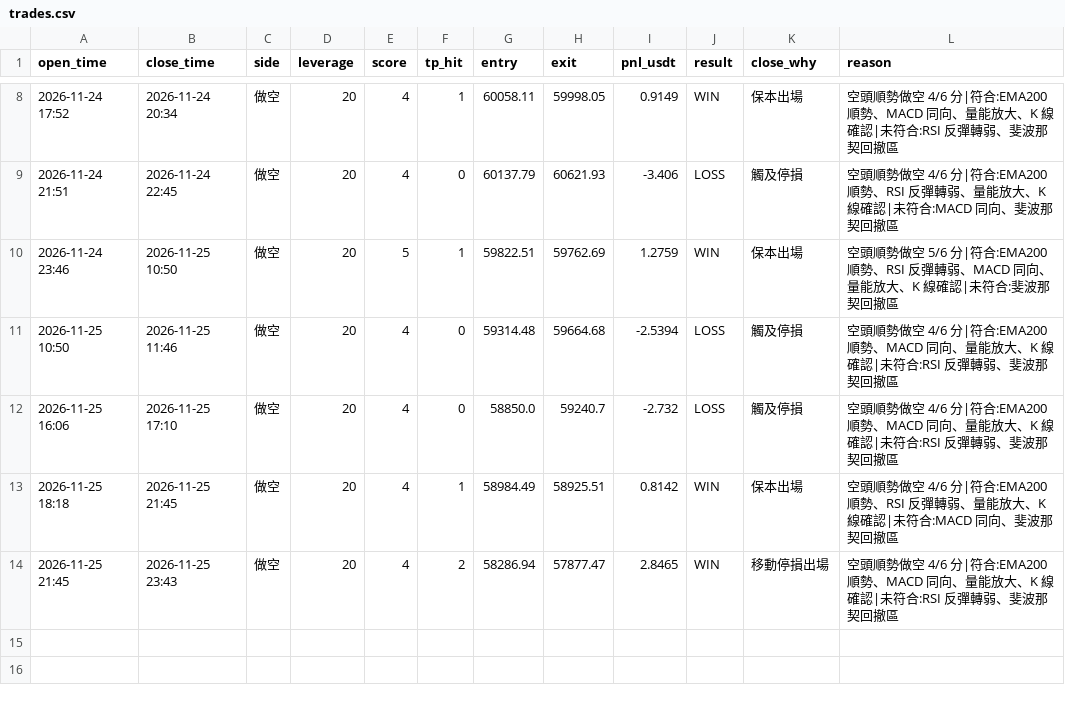
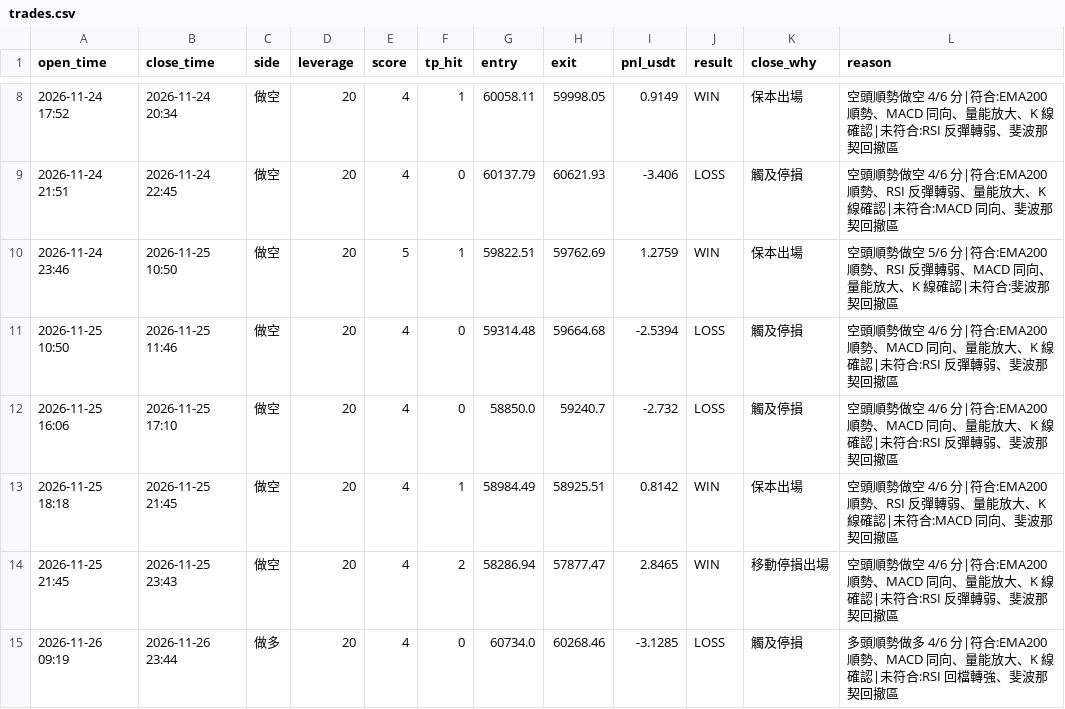
Before and after one commit to 5v8pr5bwtc-alt/Btc-bot, a CSV file: trades.csv, drawn as a sheet; only a part is shown, gaps mark what is left out; the diff names each change by its address in the sheet, - before the commit and + after, or states it on an @@ line.

```diff
--- a/trades.csv
+++ b/trades.csv
+row 15: 2026-11-26 09:19 | 2026-11-26 23:44 | 做多 | 20 | 4 | 0 | 60734.0 | 60268.46 | -3.1285 | LOSS | 觸及停損 | 多頭順勢做多 4/6 分|符合:EMA200 順勢、MACD 同向、量能放大、K 線確認|未符合:RSI 回檔轉強、斐波那契回撤區
```
Also changed, not shown: 1 other file.
